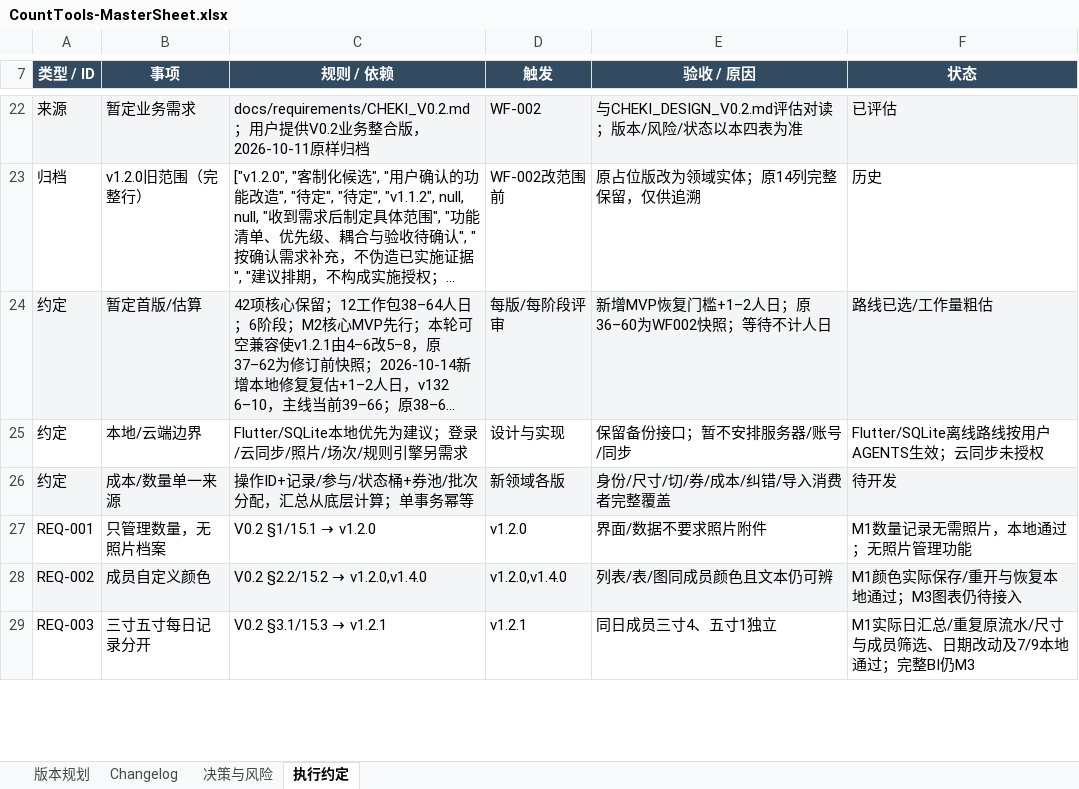
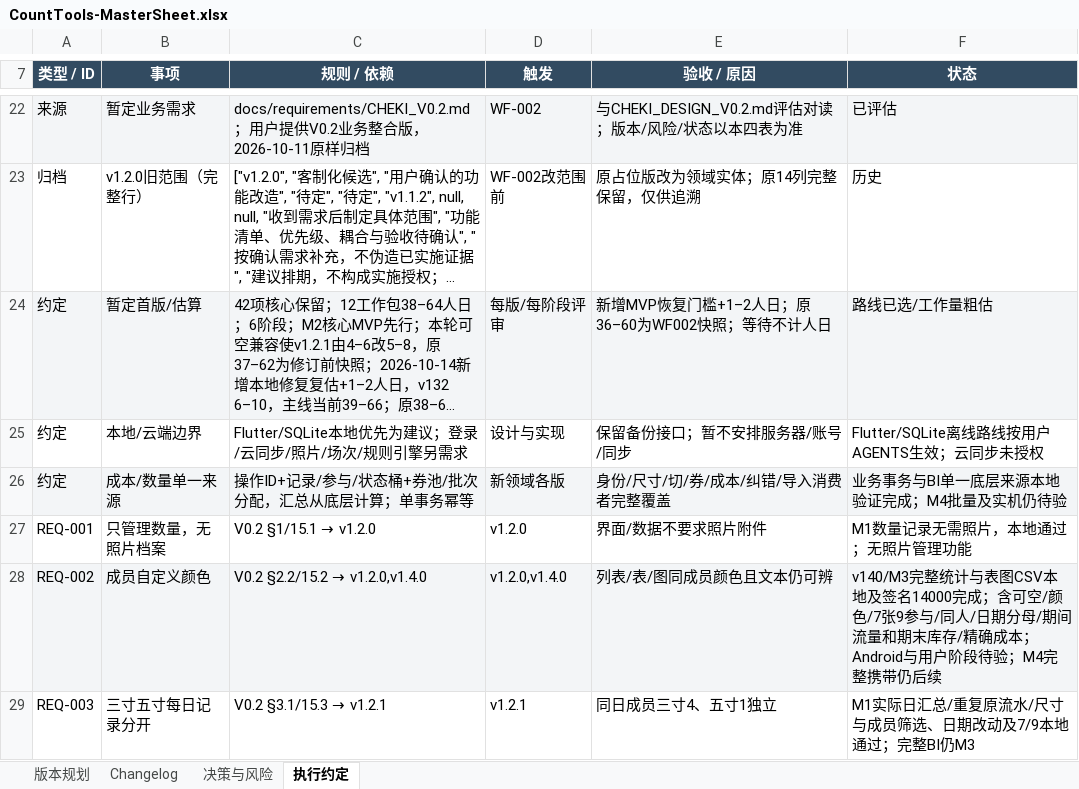
Before and after one commit to Seniorious66/count_tools, an Excel workbook: outputs/workflow-20261011/CountTools-MasterSheet.xlsx, sheet 执行约定, drawn as a sheet; only a part is shown, gaps mark what is left out; long unchanged cells end in …; values as stored, in another font and other column widths than the file's, no borders; the diff covers the shown part only; the diff names each change by its address in the sheet, - before the commit and + after, or states it on an @@ line.

```diff
--- a/outputs/workflow-20261011/CountTools-MasterSheet.xlsx (sheet 执行约定)
+++ b/outputs/workflow-20261011/CountTools-MasterSheet.xlsx (sheet 执行约定)
-F26 (状态): 待开发
+F26 (状态): 业务事务与BI单一底层来源本地验证完成；M4批量及实机仍待验
-F28 (状态): M1颜色实际保存/重开与恢复本地通过；M3图表仍待接入
+F28 (状态): v140/M3完整统计与表图CSV本地及签名14000完成；含可空/颜色/7张9参与/同人/日期分母/期间流量和期末库存/精确成本；Android与用户阶段待验；M4完整携带仍后续
```
Also changed, not shown: 2 added rows and 14 edited cells elsewhere in this sheet, sheet 决策与风险, sheet Changelog, sheet 版本规划, 16 other files.
